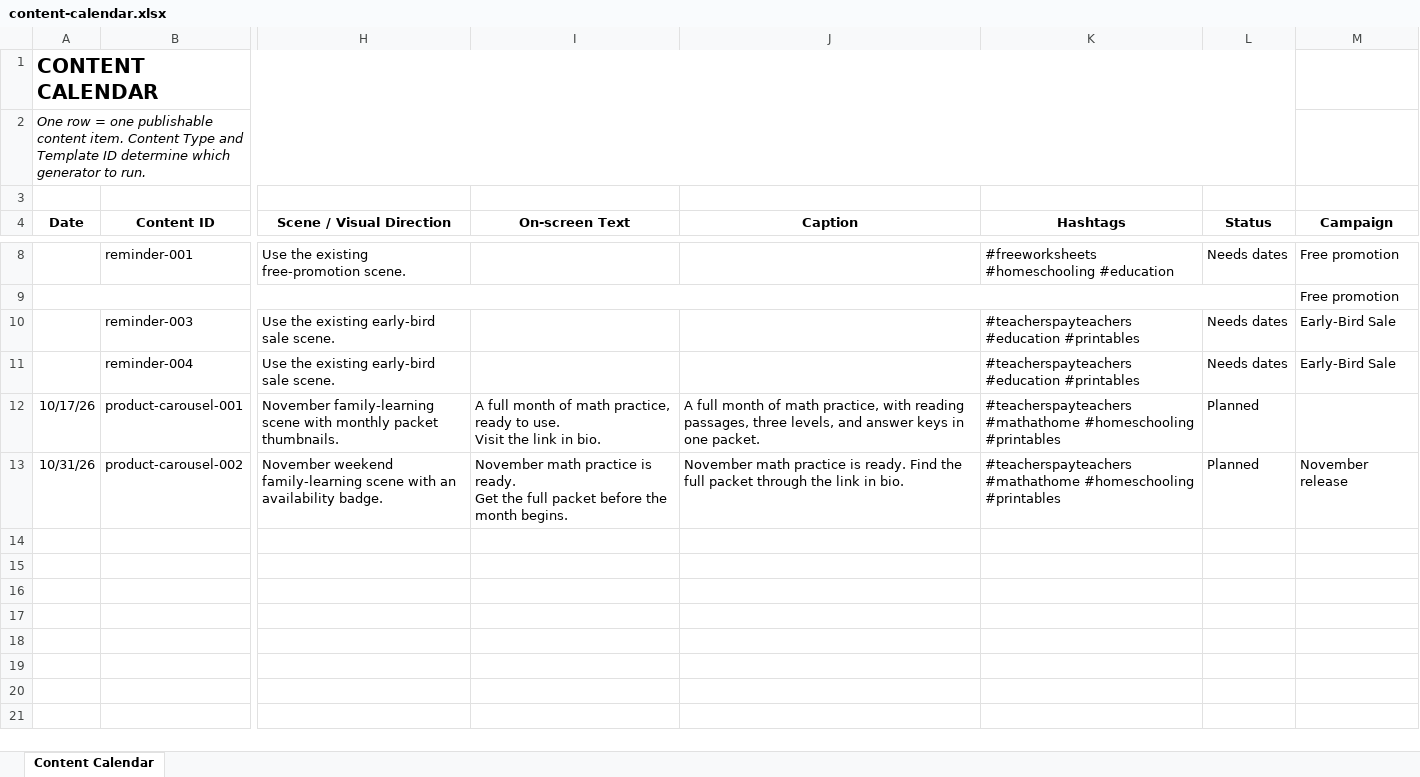
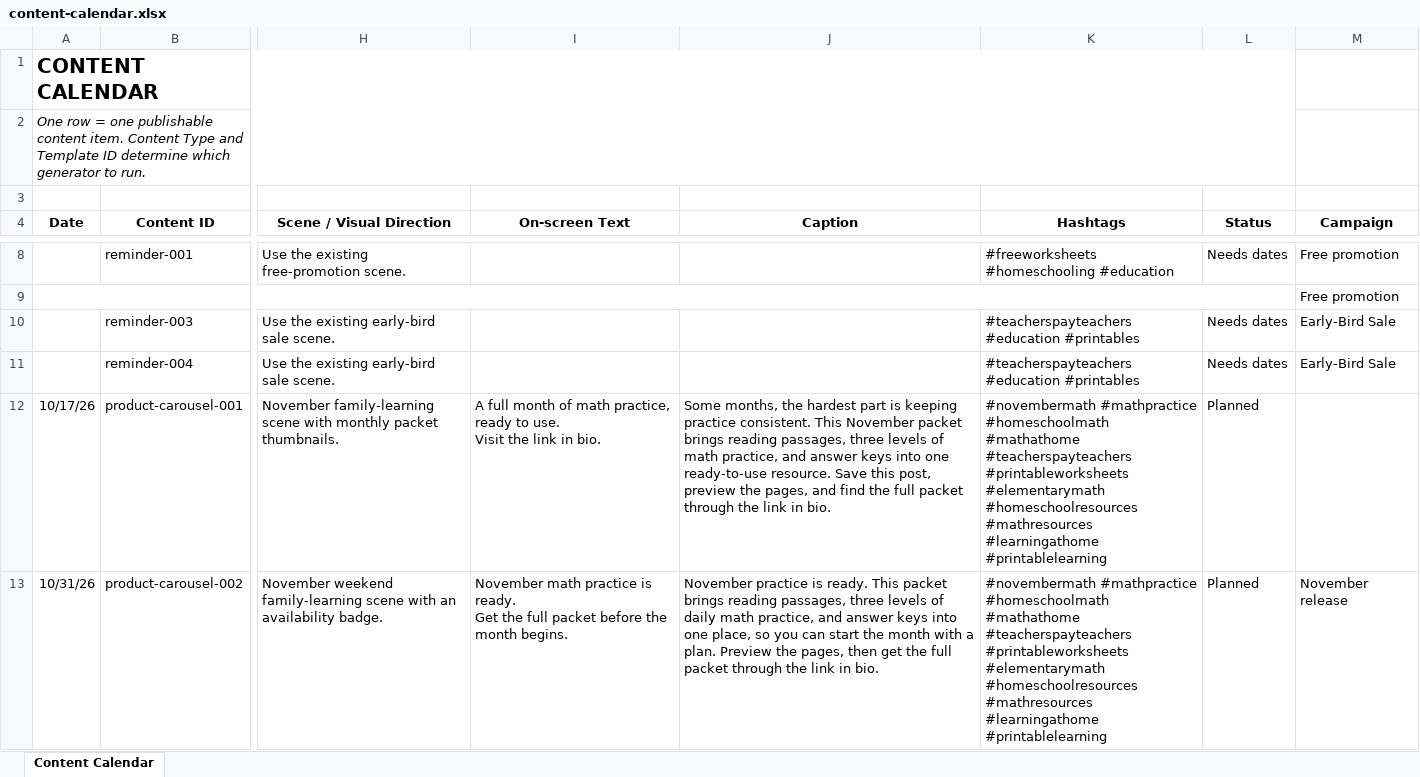
Before and after one commit to joycytao/what-happened-on-this-day-math, an Excel workbook: content/social/content-calendar.xlsx, sheet Content Calendar, drawn as a sheet; only a part is shown, gaps mark what is left out; values as stored, in another font and other column widths than the file's, no borders; the diff names each change by its address in the sheet, - before the commit and + after, or states it on an @@ line.

Commit message:
chore: add product carousel captions

```diff
--- a/content/social/content-calendar.xlsx (sheet Content Calendar)
+++ b/content/social/content-calendar.xlsx (sheet Content Calendar)
-J12 (Caption): A full month of math practice, with reading passages, three levels, and answer keys in one packet.
+J12 (Caption): Some months, the hardest part is keeping practice consistent. This November packet brings reading passages, three levels of math practice, and answer keys into one ready-to-use resource. Save this post, preview the pages, and find the full packet through the link in bio.
-K12:K13 (Hashtags): #teacherspayteachers #mathathome #homeschooling #printables
+K12:K13 (Hashtags): #novembermath #mathpractice #homeschoolmath #mathathome #teacherspayteachers #printableworksheets #elementarymath #homeschoolresources #mathresources #learningathome #printablelearning
-J13 (Caption): November math practice is ready. Find the full…
+J13 (Caption): November practice is ready. This packet brings reading passages, three levels of daily math practice, and answer keys into one place, so you can start the month with a plan. Preview the pages, then get the full…
```
